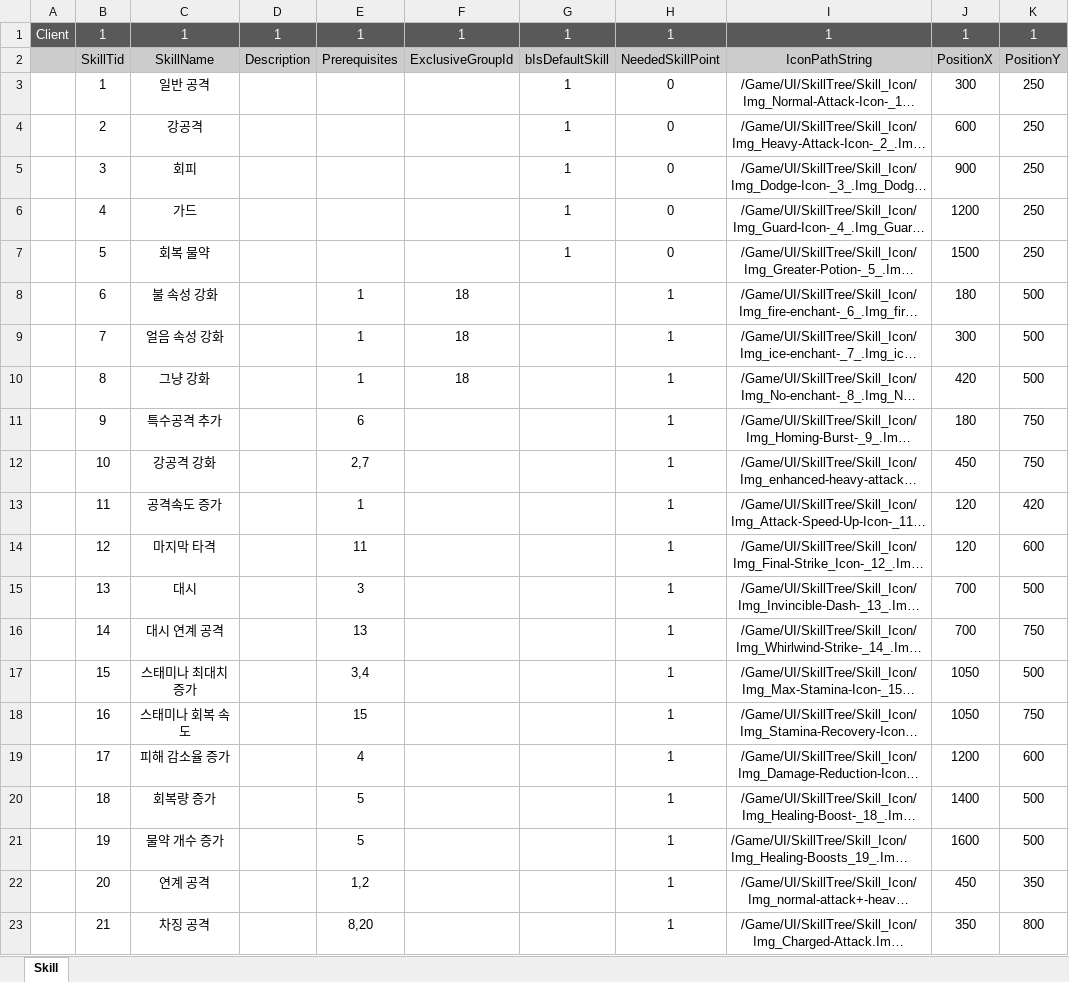
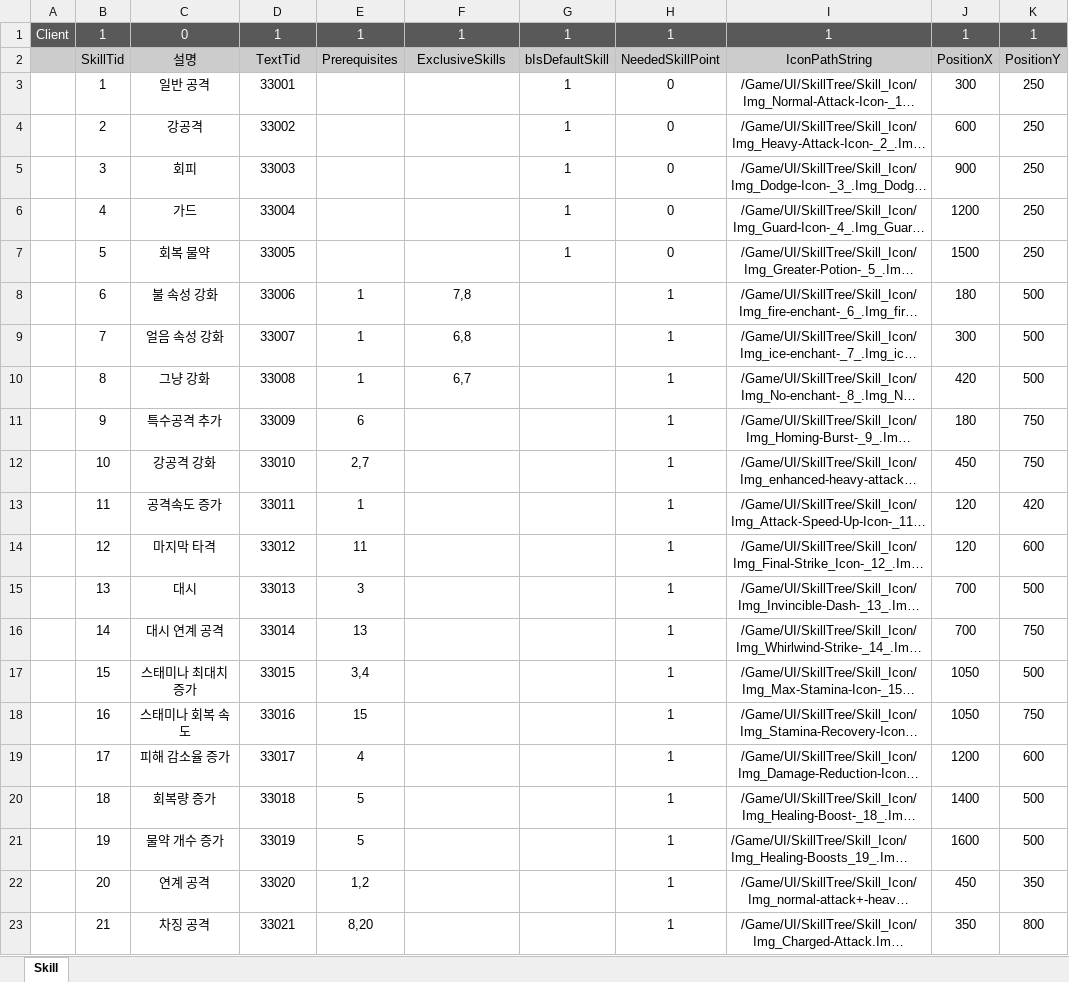
Before and after one commit to WantedBA/ProjectBA, an Excel workbook: BADesign/Excel/SkillTree.xlsx, sheet Skill, drawn as a sheet; long unchanged cells end in …; values as stored, in another font and other column widths than the file's, no borders; the diff names each change by its address in the sheet, - before the commit and + after, or states it on an @@ line.

Commit message:
Features/skilltree - fix (#32)
* 스킬노드 UI에 상태값 반영, 자식 노드 상태값 변경 반영 안 되는 문제 수정

* 스킬 노드 상태 최초 초기화

* 잠금 아이콘 추가

* 스킬트리 테스트용 레벨 게임모드 설정

* 스킬트리 상호 배타 스킬 로직 적용, SkillRow 텍스트 Tid 사용하도록 수정

* 생성 시점 수정 중

```diff
--- a/BADesign/Excel/SkillTree.xlsx (sheet Skill)
+++ b/BADesign/Excel/SkillTree.xlsx (sheet Skill)
-C1: 1
+C1: 0
-C2: SkillName
+C2: 설명
-D2: Description
+D2: TextTid
-F2: ExclusiveGroupId
+F2: ExclusiveSkills
-D3: (empty)
+D3: 33001
-D4: (empty)
+D4: 33002
-D5: (empty)
+D5: 33003
-D6: (empty)
+D6: 33004
-D7: (empty)
+D7: 33005
-D8: (empty)
+D8: 33006
-F8: 18
+F8: 7,8
-D9: (empty)
+D9: 33007
-F9: 18
+F9: 6,8
-D10: (empty)
+D10: 33008
-F10: 18
+F10: 6,7
-D11: (empty)
+D11: 33009
-D12: (empty)
+D12: 33010
-D13: (empty)
+D13: 33011
-D14: (empty)
+D14: 33012
-D15: (empty)
+D15: 33013
-D16: (empty)
+D16: 33014
-D17: (empty)
+D17: 33015
-D18: (empty)
+D18: 33016
-D19: (empty)
+D19: 33017
-D20: (empty)
+D20: 33018
-D21: (empty)
+D21: 33019
-D22: (empty)
+D22: 33020
-D23: (empty)
+D23: 33021
```
Also changed, not shown: 15 other files.
